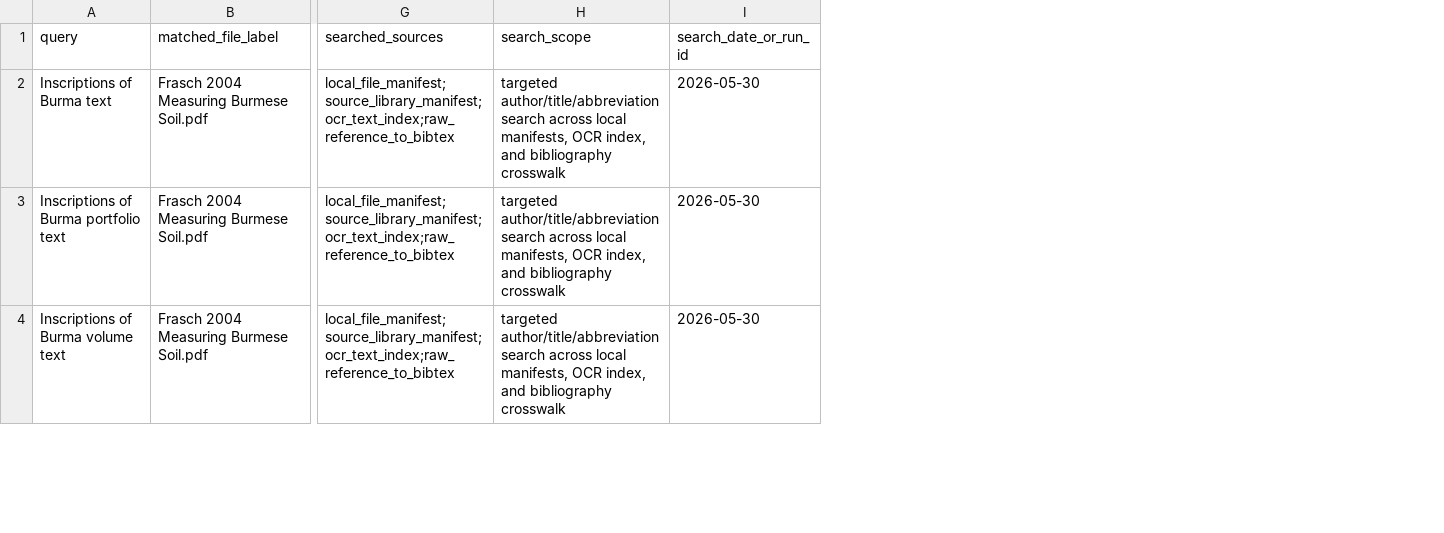
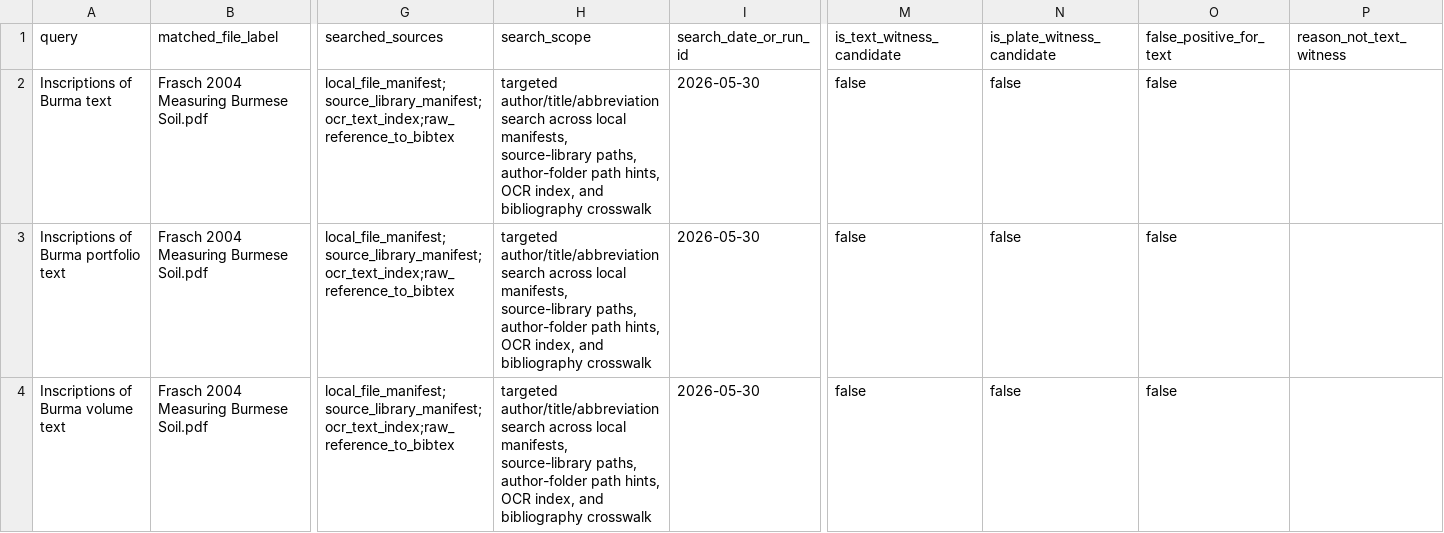
Before and after one commit to nh36/BurmeseCorpus, a TSV file: data/working/bibliography/translation_source_discovery/inscriptions_of_burma_text_witness_search.tsv, drawn as a sheet; only a part is shown, gaps mark what is left out; the diff covers the shown part only; the diff names each change by its address in the sheet, - before the commit and + after, or states it on an @@ line.

```diff
--- a/data/working/bibliography/translation_source_discovery/inscriptions_of_burma_text_witness_search.tsv
+++ b/data/working/bibliography/translation_source_discovery/inscriptions_of_burma_text_witness_search.tsv
+column M (is_text_witness_candidate), rows 2-4: all false
+column N (is_plate_witness_candidate), rows 2-4: all false
+column O (false_positive_for_text), rows 2-4: all false
+column P (reason_not_text_witness), empty
-H2:H4 (search_scope): …local manifests, OCR index,…
+H2:H4 (search_scope): …local manifests, source-library paths, author-folder path hints, OCR index,…
```
Also changed, not shown: 9 edited cells elsewhere in this file, data/working/bibliography/translation_source_discovery/core_source_direct_witness_search.tsv, data/working/bibliography/translation_source_discovery/sip_witness_inspection.tsv, 17 other files.
